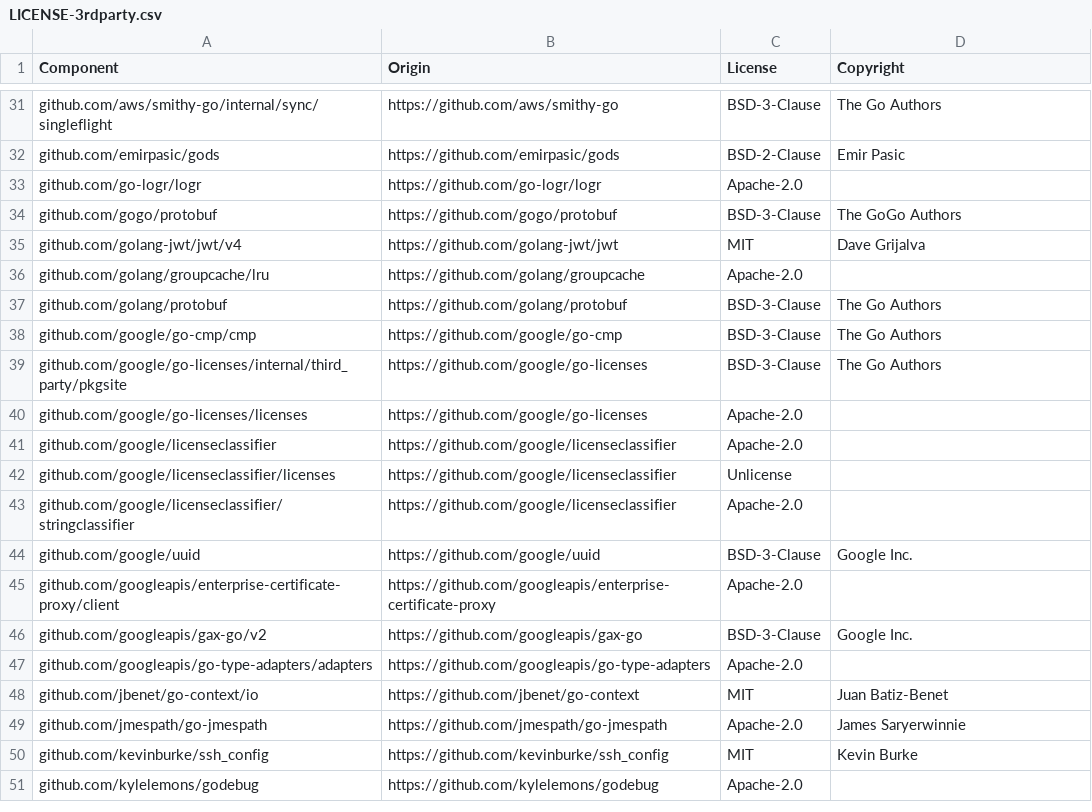
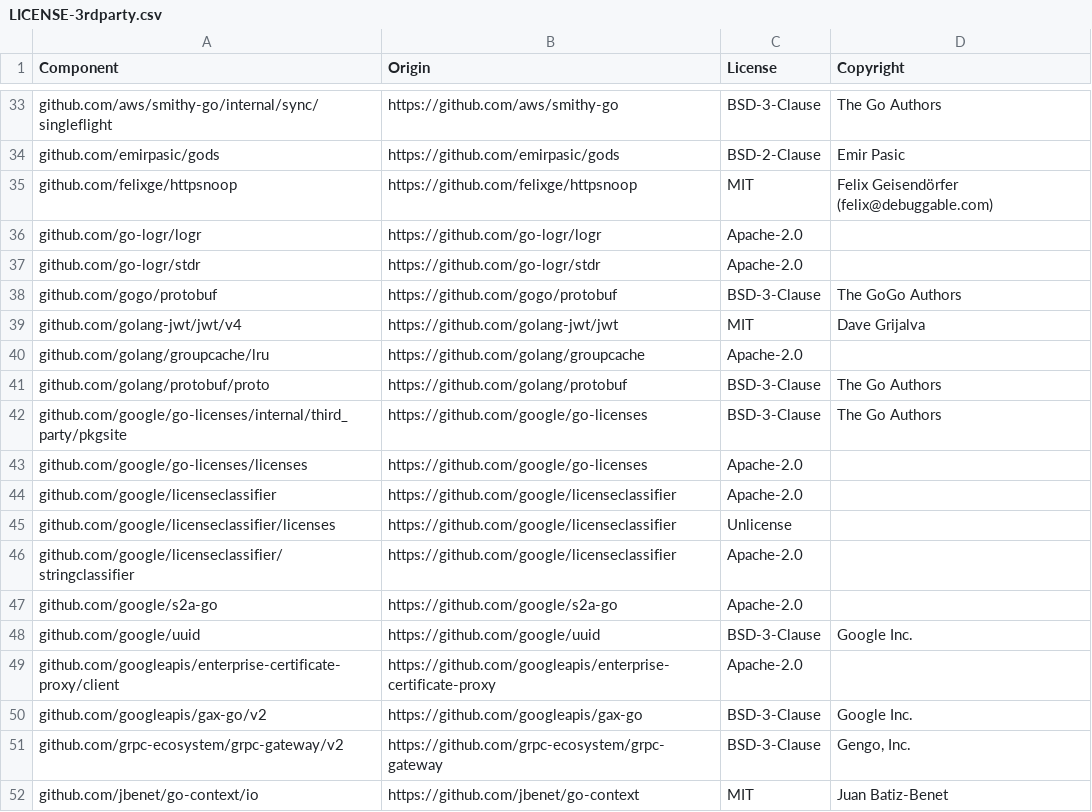
Before and after one commit to DataDog/temporal-large-payload-codec, a CSV file: LICENSE-3rdparty.csv, drawn as a sheet; only a part is shown, gaps mark what is left out; the shorter side is filled out with more unchanged rows; the diff covers the shown part only.

```diff
--- a/LICENSE-3rdparty.csv
+++ b/LICENSE-3rdparty.csv
@@ -32,3 +34,5 @@ github.com/aws/smithy-go/internal/sync/singleflight,https://github.com/aws/smith
 github.com/emirpasic/gods,https://github.com/emirpasic/gods,BSD-2-Clause,Emir Pasic
+github.com/felixge/httpsnoop,https://github.com/felixge/httpsnoop,MIT,Felix Geisendörfer (felix@debuggable.com)
 github.com/go-logr/logr,https://github.com/go-logr/logr,Apache-2.0,
+github.com/go-logr/stdr,https://github.com/go-logr/stdr,Apache-2.0,
 github.com/gogo/protobuf,https://github.com/gogo/protobuf,BSD-3-Clause,The GoGo Authors
@@ -36,4 +40,3 @@ github.com/golang-jwt/jwt/v4,https://github.com/golang-jwt/jwt,MIT,Dave Grijalva
 github.com/golang/groupcache/lru,https://github.com/golang/groupcache,Apache-2.0,
-github.com/golang/protobuf,https://github.com/golang/protobuf,BSD-3-Clause,The Go Authors
-github.com/google/go-cmp/cmp,https://github.com/google/go-cmp,BSD-3-Clause,The Go Authors
+github.com/golang/protobuf/proto,https://github.com/golang/protobuf,BSD-3-Clause,The Go Authors
 github.com/google/go-licenses/internal/third_party/pkgsite,https://github.com/google/go-licenses,BSD-3-Clause,The Go Authors
@@ -43,2 +46,3 @@ github.com/google/licenseclassifier/licenses,https://github.com/google/licensecl
 github.com/google/licenseclassifier/stringclassifier,https://github.com/google/licenseclassifier,Apache-2.0,
+github.com/google/s2a-go,https://github.com/google/s2a-go,Apache-2.0,
 github.com/google/uuid,https://github.com/google/uuid,BSD-3-Clause,Google Inc.
@@ -46,3 +50,3 @@ github.com/googleapis/enterprise-certificate-proxy/client,https://github.com/goo
 github.com/googleapis/gax-go/v2,https://github.com/googleapis/gax-go,BSD-3-Clause,Google Inc.
-github.com/googleapis/go-type-adapters/adapters,https://github.com/googleapis/go-type-adapters,Apache-2.0,
+github.com/grpc-ecosystem/grpc-gateway/v2,https://github.com/grpc-ecosystem/grpc-gateway,BSD-3-Clause,"Gengo, Inc."
 github.com/jbenet/go-context/io,https://github.com/jbenet/go-context,MIT,Juan Batiz-Benet
```
Also changed, not shown: 12 added rows, 1 removed row and 9 edited cells elsewhere in this file, 4 other files.
